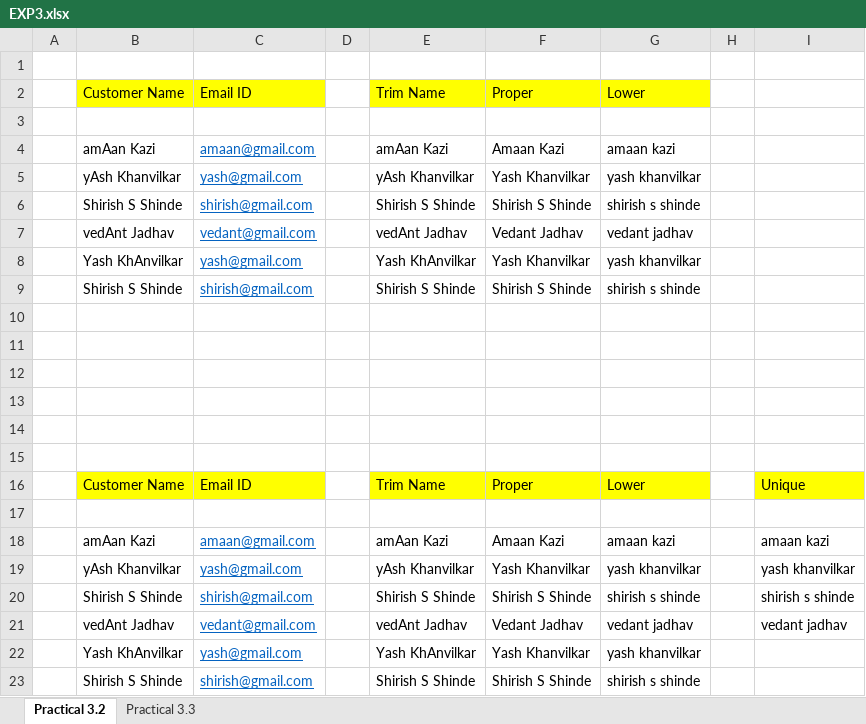
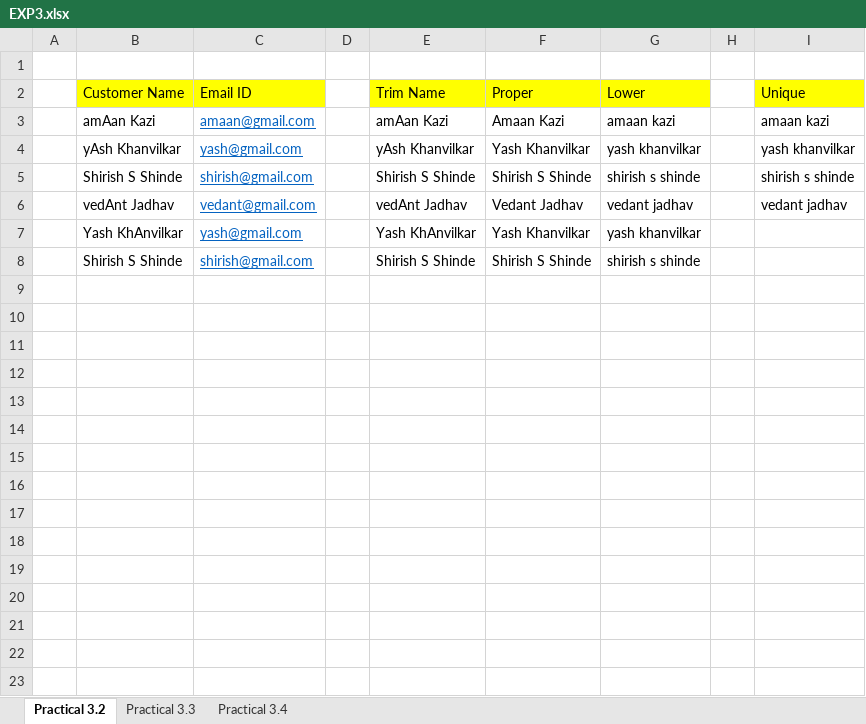
Before and after one commit to Amaan-Kazi/MSBTE-CO-K, an Excel workbook: Semester 5/DAN/Experiments/EXP3/EXP3.xlsx, sheet Practical 3.2, drawn as a sheet; values as stored, in another font and other column widths than the file's, no borders; the diff names each change by its address in the sheet, - before the commit and + after, or states it on an @@ line.

```diff
--- a/Semester 5/DAN/Experiments/EXP3/EXP3.xlsx (sheet Practical 3.2)
+++ b/Semester 5/DAN/Experiments/EXP3/EXP3.xlsx (sheet Practical 3.2)
+sheet tab: Practical 3.4
-row 2:  | Customer Name | Email ID |  | Trim Name | Proper | Lower
-row 3: (empty)
-row 4:  | amAan Kazi | amaan@gmail.com |  | amAan Kazi | Amaan Kazi | amaan kazi
-row 5:  | yAsh Khanvilkar | yash@gmail.com |  | yAsh Khanvilkar | Yash Khanvilkar | yash khanvilkar
-row 6:  | Shirish S Shinde | shirish@gmail.com |  | Shirish S Shinde | Shirish S Shinde | shirish s shinde
-row 7:  | vedAnt Jadhav | vedant@gmail.com |  | vedAnt Jadhav | Vedant Jadhav | vedant jadhav
-row 8:  | Yash KhAnvilkar | yash@gmail.com |  | Yash KhAnvilkar | Yash Khanvilkar | yash khanvilkar
-row 9:  | Shirish S Shinde | shirish@gmail.com |  | Shirish S Shinde | Shirish S Shinde | shirish s shinde
-row 10: (empty)
-row 11: (empty)
-row 12: (empty)
-row 13: (empty)
-row 14: (empty)
-row 15: (empty)
-row 17: (empty)
```
Also changed, not shown: charts or pictures, Semester 5/DAN/Experiments/EXP1/EXP1.xlsx, Semester 5/DAN/Experiments/EXP2/EXP2.xlsx, 47 other files.
